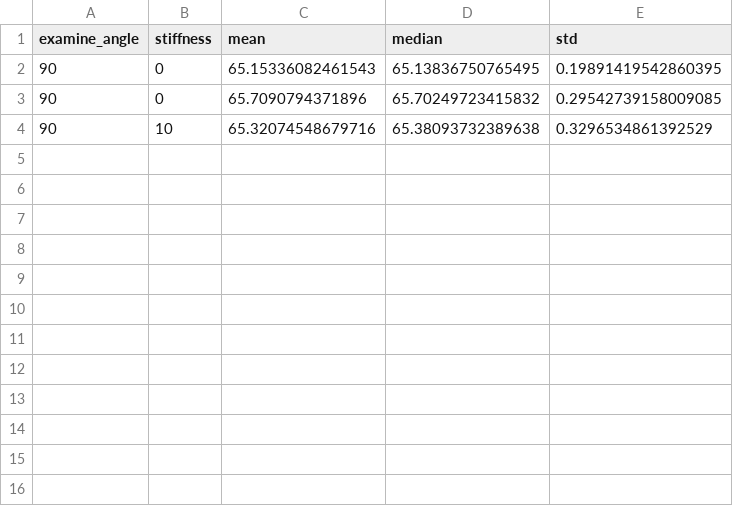
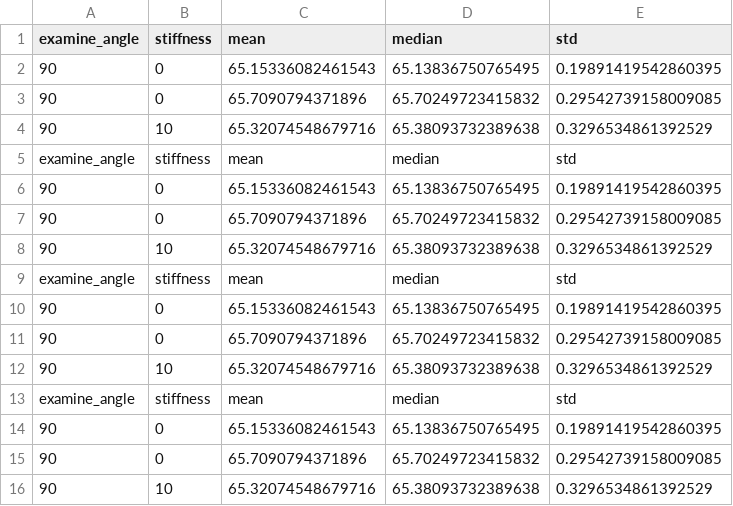
Before and after one commit to filyp/gummi-arm-control, a CSV file: data/experiments_results/accuracy_experiment/results/accuracy_experiment_statistics.csv, drawn as a sheet; the diff names each change by its address in the sheet, - before the commit and + after, or states it on an @@ line.

```diff
--- a/data/experiments_results/accuracy_experiment/results/accuracy_experiment_statistics.csv
+++ b/data/experiments_results/accuracy_experiment/results/accuracy_experiment_statistics.csv
+row 5: examine_angle | stiffness | mean | median | std
+row 6: 90 | 0 | 65.15336082461543 | 65.13836750765495 | 0.19891419542860395
+row 7: 90 | 0 | 65.7090794371896 | 65.70249723415832 | 0.29542739158009085
+row 8: 90 | 10 | 65.32074548679716 | 65.38093732389638 | 0.3296534861392529
+row 9: examine_angle | stiffness | mean | median | std
+row 10: 90 | 0 | 65.15336082461543 | 65.13836750765495 | 0.19891419542860395
+row 11: 90 | 0 | 65.7090794371896 | 65.70249723415832 | 0.29542739158009085
+row 12: 90 | 10 | 65.32074548679716 | 65.38093732389638 | 0.3296534861392529
+row 13: examine_angle | stiffness | mean | median | std
+row 14: 90 | 0 | 65.15336082461543 | 65.13836750765495 | 0.19891419542860395
+row 15: 90 | 0 | 65.7090794371896 | 65.70249723415832 | 0.29542739158009085
+row 16: 90 | 10 | 65.32074548679716 | 65.38093732389638 | 0.3296534861392529
```
Also changed, not shown: 5 other files.
